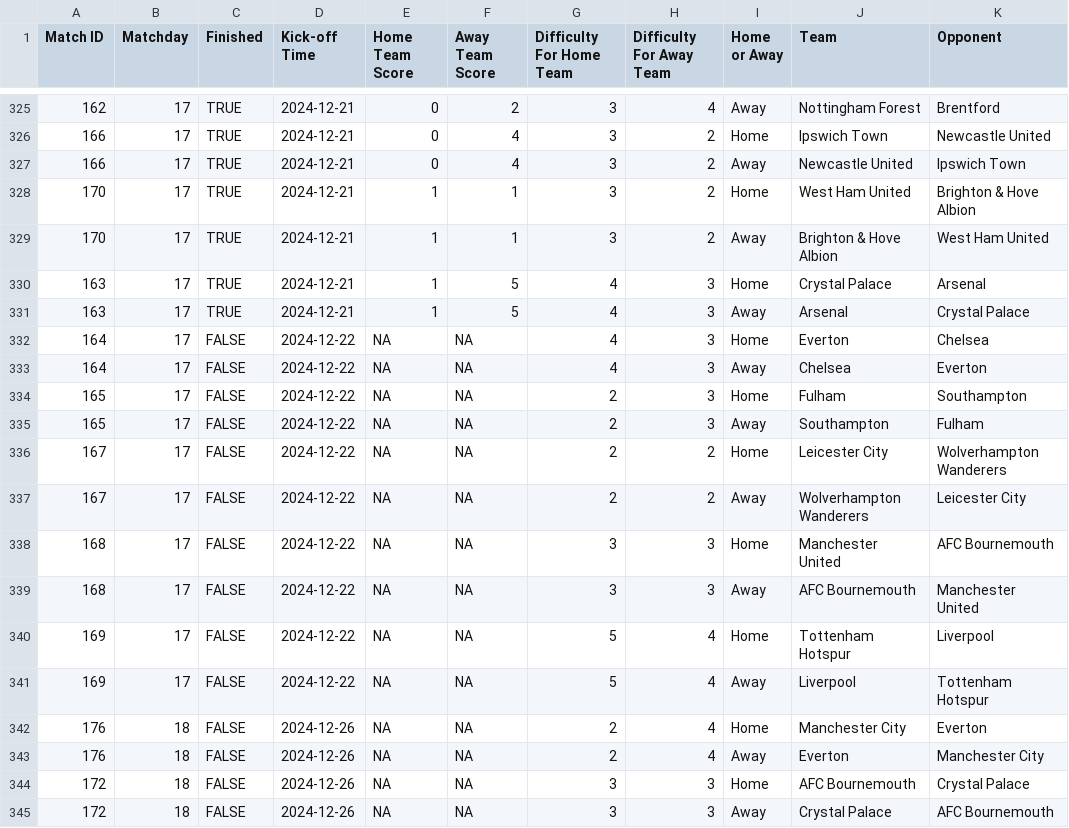
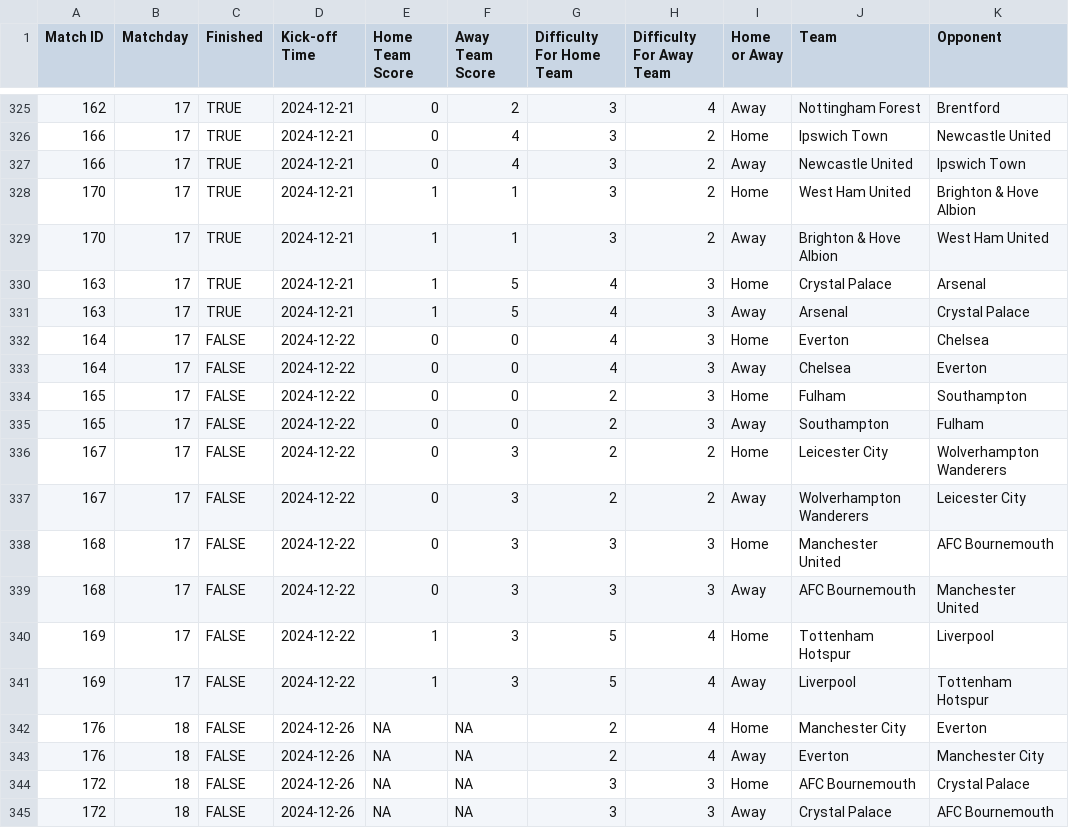
Before and after one commit to ARW4/FPL_Project, a CSV file: Fixtures.csv, drawn as a sheet; only a part is shown, gaps mark what is left out; the diff names each change by its address in the sheet, - before the commit and + after, or states it on an @@ line.

```diff
--- a/Fixtures.csv
+++ b/Fixtures.csv
-E332:E339 (Home Team Score): NA
+E332:E339 (Home Team Score): 0
-F332:F335 (Away Team Score): NA
+F332:F335 (Away Team Score): 0
-F336:F341 (Away Team Score): NA
+F336:F341 (Away Team Score): 3
-E340:E341 (Home Team Score): NA
+E340:E341 (Home Team Score): 1
```
Also changed, not shown: Player.csv, Standings.csv, 1 other file.
